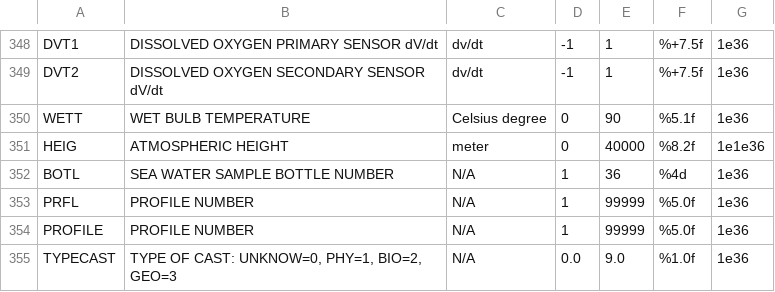
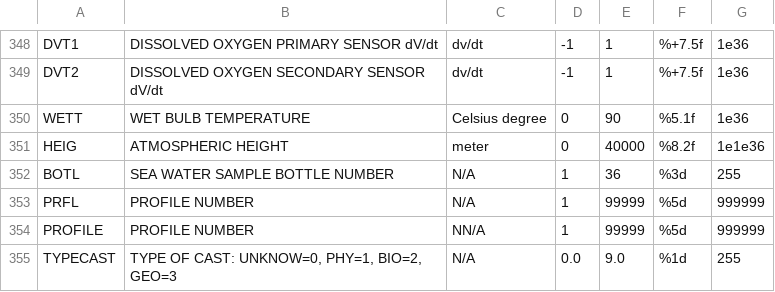
Before and after one commit to jgrelet/oceano2oceansites, a CSV file: code_roscop.csv, drawn as a sheet; only a part is shown, gaps mark what is left out.

Commit message:
add types in roscop structure update type with the right value

```diff
--- a/code_roscop.csv
+++ b/code_roscop.csv
@@ -351,5 +351,5 @@ WETT;WET BULB TEMPERATURE;Celsius degree;0;90;%5.1f;1e36
 HEIG;ATMOSPHERIC HEIGHT;meter;0;40000;%8.2f;1e1e36
-BOTL;SEA WATER SAMPLE BOTTLE NUMBER;N/A;1;36;%4d;1e36
-PRFL;PROFILE NUMBER;N/A;1;99999;%5.0f;1e36
-PROFILE;PROFILE NUMBER;N/A;1;99999;%5.0f;1e36
-TYPECAST;TYPE OF CAST: UNKNOW=0, PHY=1, BIO=2, GEO=3;N/A;0.0;9.0;%1.0f;1e36
+BOTL;SEA WATER SAMPLE BOTTLE NUMBER;N/A;1;36;%3d;255
+PRFL;PROFILE NUMBER;N/A;1;99999;%5d;999999
+PROFILE;PROFILE NUMBER;NN/A;1;99999;%5d;999999
+TYPECAST;TYPE OF CAST: UNKNOW=0, PHY=1, BIO=2, GEO=3;N/A;0.0;9.0;%1d;255
```
Also changed, not shown: 1 other file.
